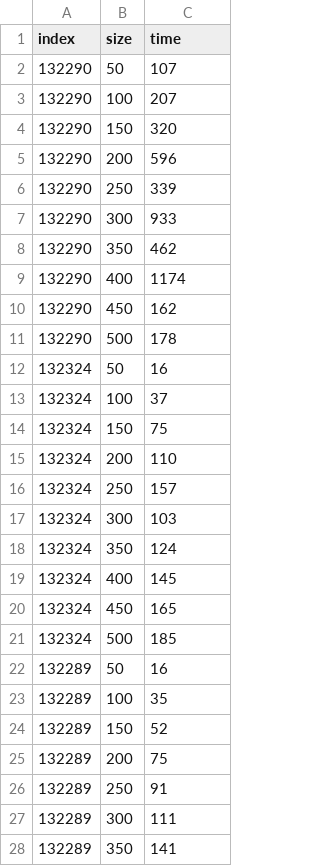
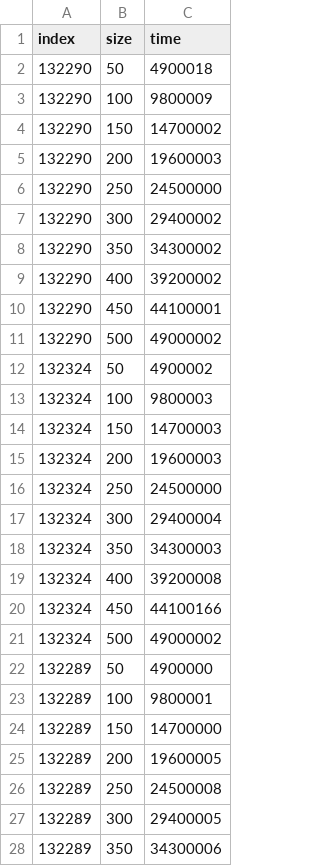
Before and after one commit to S-Maciejewski/TaskOrdering, a CSV file: times.csv, drawn as a sheet; only a part is shown; the diff covers the shown part only.

Commit message:
Gathered data (~90 minutes running time)

```diff
--- a/times.csv
+++ b/times.csv
@@ -1,28 +1,28 @@
 index,size,time
-132290,50,107
-132290,100,207
-132290,150,320
-132290,200,596
-132290,250,339
-132290,300,933
-132290,350,462
-132290,400,1174
-132290,450,162
-132290,500,178
-132324,50,16
-132324,100,37
-132324,150,75
-132324,200,110
-132324,250,157
-132324,300,103
-132324,350,124
-132324,400,145
-132324,450,165
-132324,500,185
-132289,50,16
-132289,100,35
-132289,150,52
-132289,200,75
-132289,250,91
-132289,300,111
-132289,350,141
+132290,50,4900018
+132290,100,9800009
+132290,150,14700002
+132290,200,19600003
+132290,250,24500000
+132290,300,29400002
+132290,350,34300002
+132290,400,39200002
+132290,450,44100001
+132290,500,49000002
+132324,50,4900002
+132324,100,9800003
+132324,150,14700003
+132324,200,19600003
+132324,250,24500000
+132324,300,29400004
+132324,350,34300003
+132324,400,39200008
+132324,450,44100166
+132324,500,49000002
+132289,50,4900000
+132289,100,9800001
+132289,150,14700000
+132289,200,19600005
+132289,250,24500008
+132289,300,29400005
+132289,350,34300006
```
Also changed, not shown: 143 edited cells elsewhere in this file, 2 other files.
